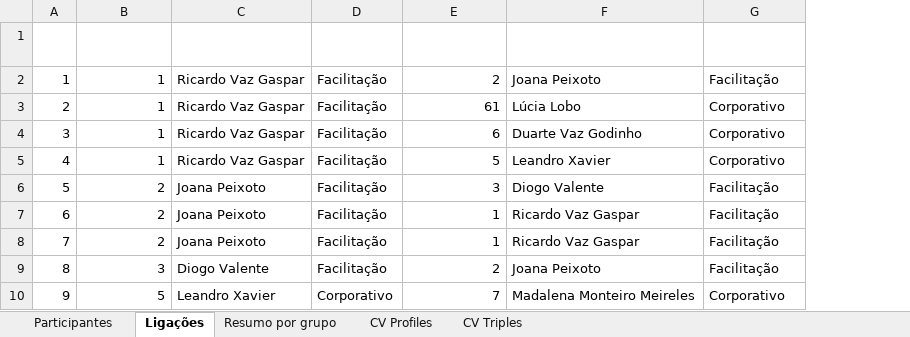
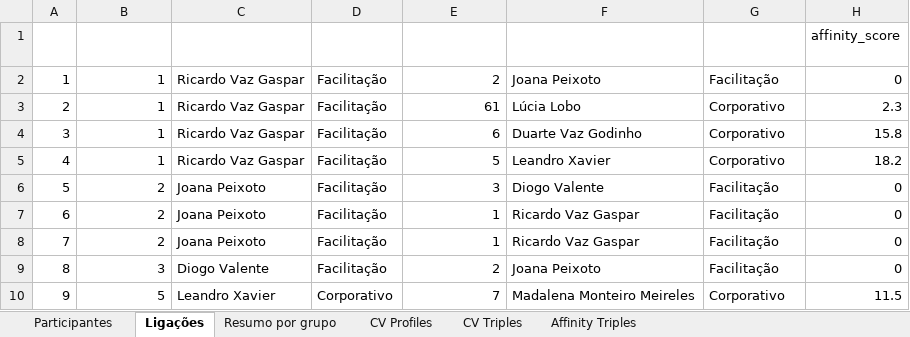
Before and after one commit to barroca8/epic-hackathon, an Excel workbook: work/vasco/output/might-social-graph-with-cvs.xlsx, sheet Ligações, drawn as a sheet; only a part is shown; values as stored, in another font and other column widths than the file's, no borders; the diff names each change by its address in the sheet, - before the commit and + after, or states it on an @@ line.

Commit message:
Integrate affinity scores into knowledge graph

```diff
--- a/work/vasco/output/might-social-graph-with-cvs.xlsx (sheet Ligações)
+++ b/work/vasco/output/might-social-graph-with-cvs.xlsx (sheet Ligações)
+sheet tab: Affinity Triples
+column H (affinity_score), rows 2-10: 0 | 2.3 | 15.8 | 18.2 | 0 | 0 | 0 | 0 | 11.5
```
Also changed, not shown: 5 other files.
